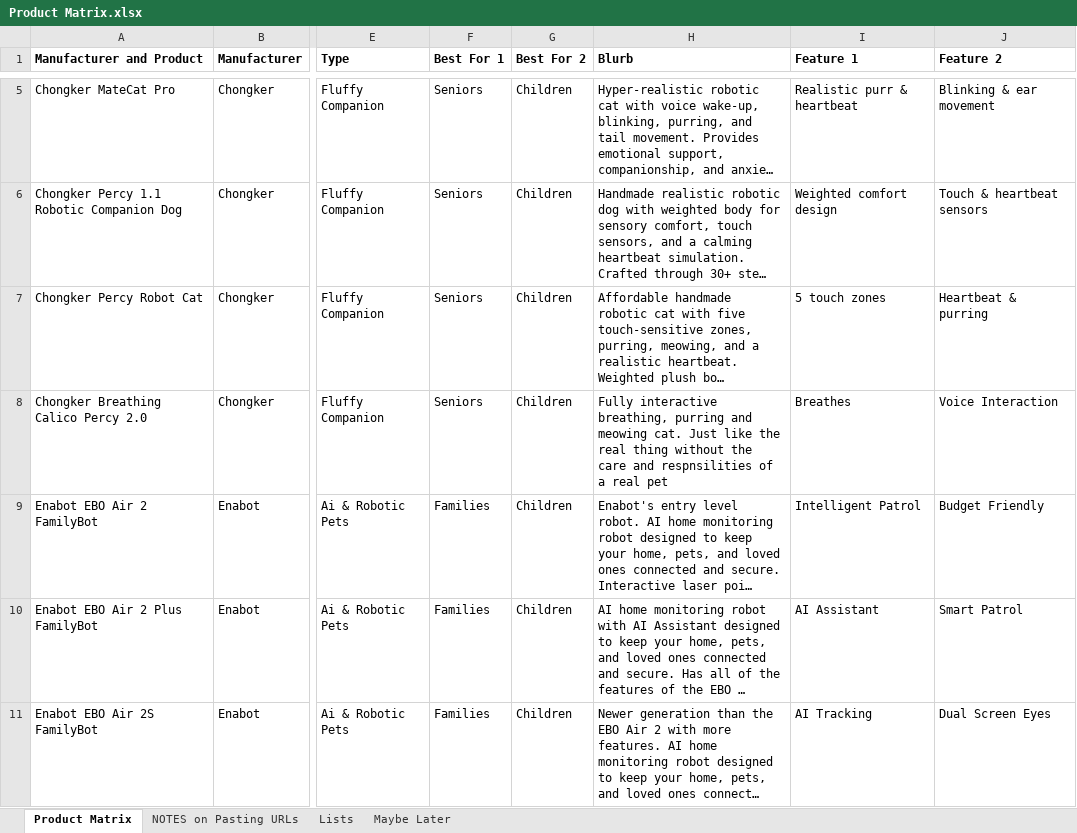
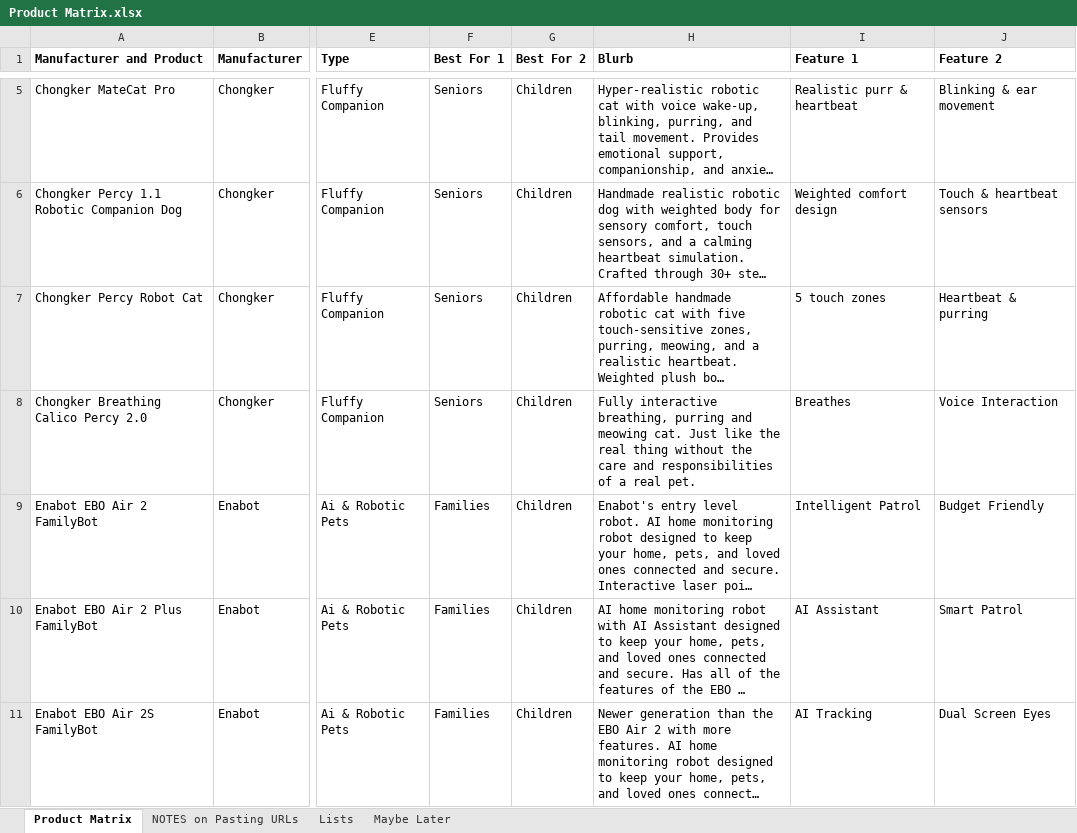
Before and after one commit to timsthomasson-cpu/Interactive-Pet-Marketplace, an Excel workbook: Documentation/Product Matrix.xlsx, sheet Product Matrix, drawn as a sheet; only a part is shown, gaps mark what is left out; long unchanged cells end in …; values as stored, in another font and other column widths than the file's, no borders; charts and pictures not drawn; the diff covers the shown part only; the diff names each change by its address in the sheet, - before the commit and + after, or states it on an @@ line.

Commit message:
Warm golden redesign, product images, layout cleanup

```diff
--- a/Documentation/Product Matrix.xlsx (sheet Product Matrix)
+++ b/Documentation/Product Matrix.xlsx (sheet Product Matrix)
-H8 (Blurb): …care and respnsilities of a real pet
+H8 (Blurb): …care and responsibilities of a real pet.
```
Also changed, not shown: 1 edited cell elsewhere in this sheet, 1 other file.
